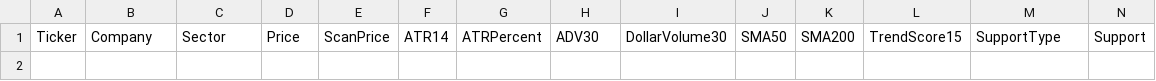
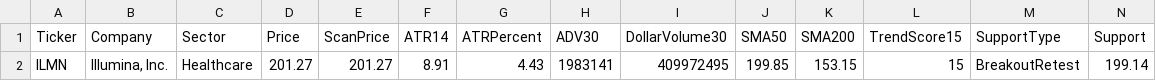
Before and after one commit to nryan63/stock-scanner-output, a CSV file: scanner_qualifiers_v3.csv, drawn as a sheet; only a part is shown; rows hold the shown columns only; the diff names each change by its address in the sheet, - before the commit and + after, or states it on an @@ line.

```diff
--- a/scanner_qualifiers_v3.csv
+++ b/scanner_qualifiers_v3.csv
+row 2: ILMN | Illumina, Inc. | Healthcare | 201.27 | 201.27 | 8.91 | 4.43 | 1983141 | 409972495 | 199.85 | 153.15 | 15 | BreakoutRetest | 199.14
```
Also changed, not shown: scanner_results_v3.csv, scanner_top5_v4.csv, 1 other file.
